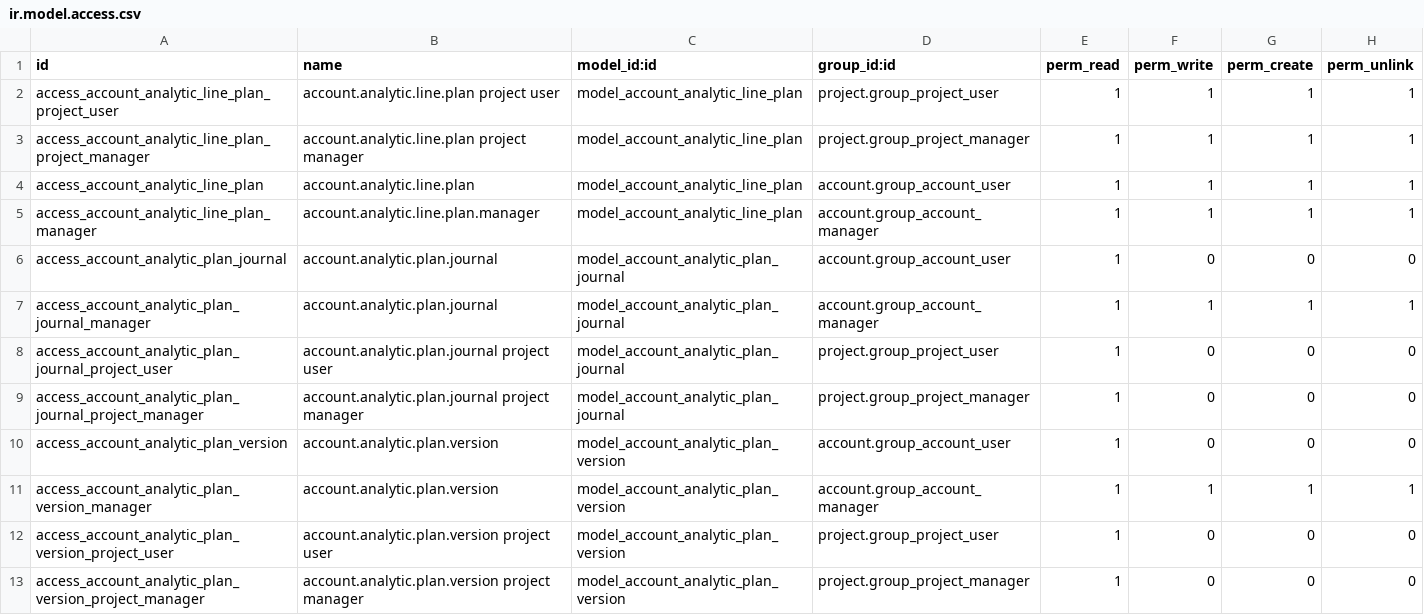
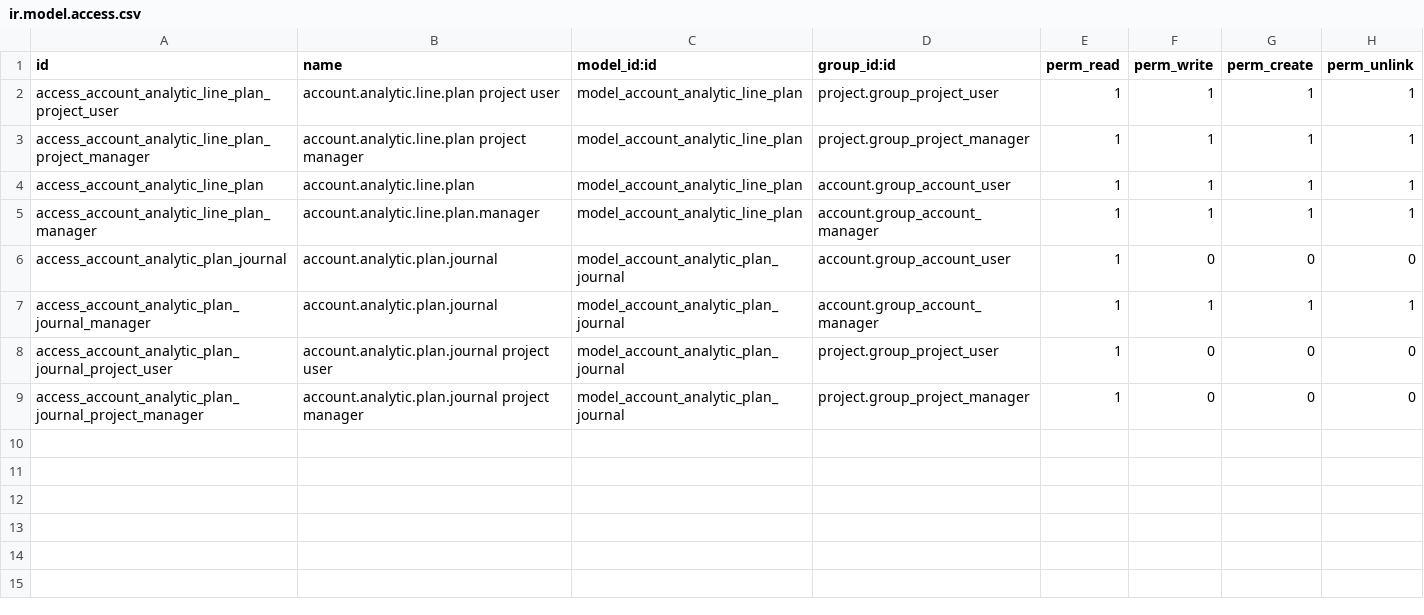
Before and after one commit to projectexpert/pmis, a CSV file: analytic_plan/security/ir.model.access.csv, drawn as a sheet.

Commit message:
[MIG] Migrate modules analytic_plan and analytic_resource_plan to v11 Versions are removed, they should go in a separate module in the future

```diff
--- a/analytic_plan/security/ir.model.access.csv
+++ b/analytic_plan/security/ir.model.access.csv
@@ -9,5 +9 @@ access_account_analytic_plan_journal_project_user,account.analytic.plan.journal
 access_account_analytic_plan_journal_project_manager,account.analytic.plan.journal project manager,model_account_analytic_plan_journal,project.group_project_manager,1,0,0,0
-access_account_analytic_plan_version,account.analytic.plan.version,model_account_analytic_plan_version,account.group_account_user,1,0,0,0
-access_account_analytic_plan_version_manager,account.analytic.plan.version,model_account_analytic_plan_version,account.group_account_manager,1,1,1,1
-access_account_analytic_plan_version_project_user,account.analytic.plan.version project user,model_account_analytic_plan_version,project.group_project_user,1,0,0,0
-access_account_analytic_plan_version_project_manager,account.analytic.plan.version project manager,model_account_analytic_plan_version,project.group_project_manager,1,0,0,0
```
Also changed, not shown: 31 other files.
